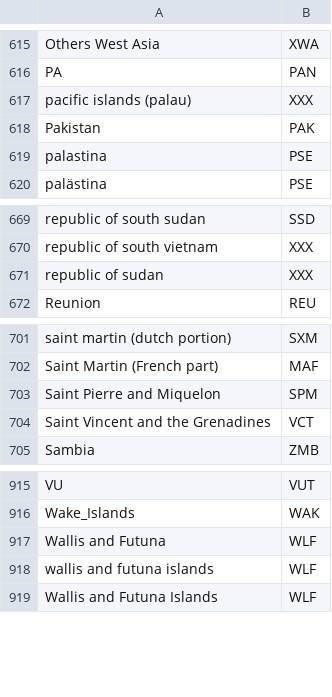
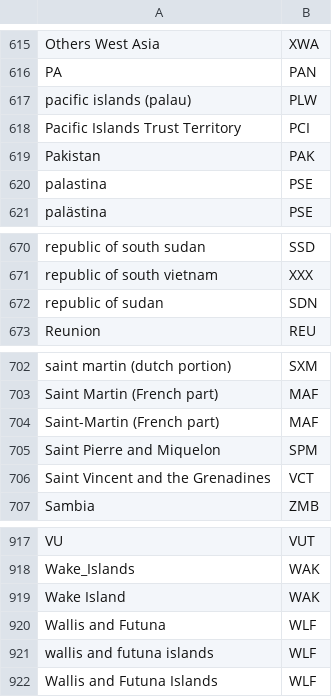
Before and after one commit to pik-piam/madrat, a CSV file: inst/extdata/country2iso.csv, drawn as a sheet; only a part is shown, gaps mark what is left out.

Commit message:
add country names

```diff
--- a/inst/extdata/country2iso.csv
+++ b/inst/extdata/country2iso.csv
@@ -616,3 +616,4 @@ Others West Asia;XWA
 PA;PAN
-pacific islands (palau);XXX
+pacific islands (palau);PLW
+Pacific Islands Trust Territory;PCI
 Pakistan;PAK
@@ -670,3 +671,3 @@ republic of south sudan;SSD
 republic of south vietnam;XXX
-republic of sudan;XXX
+republic of sudan;SDN
 Reunion;REU
@@ -702,2 +703,3 @@ saint martin (dutch portion);SXM
 Saint Martin (French part);MAF
+Saint-Martin (French part);MAF
 Saint Pierre and Miquelon;SPM
@@ -916,2 +918,3 @@ VU;VUT
 Wake_Islands;WAK
+Wake Island;WAK
 Wallis and Futuna;WLF
```
